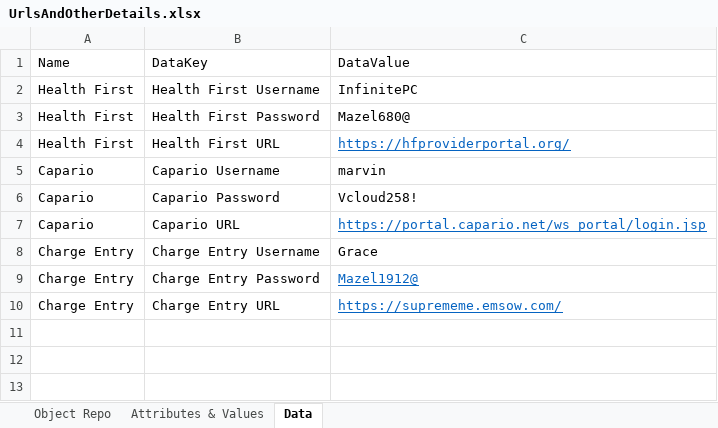
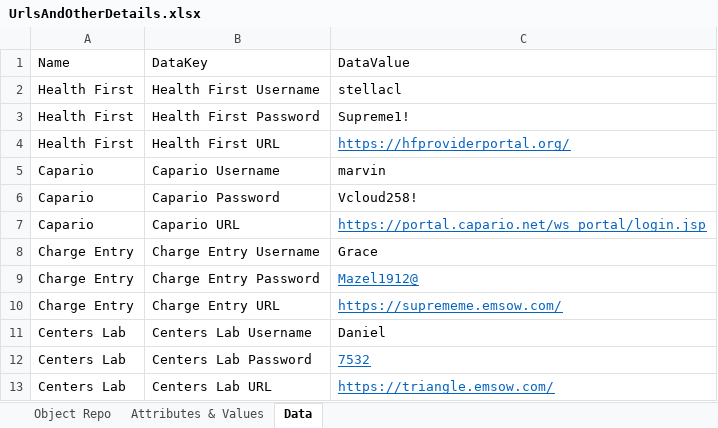
Before and after one commit to Daniel-InnowsBpo/TagUpdater, an Excel workbook: Process Automation/UrlsAndOtherDetails.xlsx, sheet Data, drawn as a sheet; values as stored, in another font and other column widths than the file's, no borders; the diff names each change by its address in the sheet, - before the commit and + after, or states it on an @@ line.

```diff
--- a/Process Automation/UrlsAndOtherDetails.xlsx (sheet Data)
+++ b/Process Automation/UrlsAndOtherDetails.xlsx (sheet Data)
-C2: InfinitePC
+C2: stellacl
-C3: Mazel680@
+C3: Supreme1!
+row 11: Centers Lab | Centers Lab Username | Daniel
+row 12: Centers Lab | Centers Lab Password | 7532
+row 13: Centers Lab | Centers Lab URL | https://triangle.emsow.com/
```
Also changed, not shown: sheet Attributes & Values, sheet Object Repo, 31 other files.
